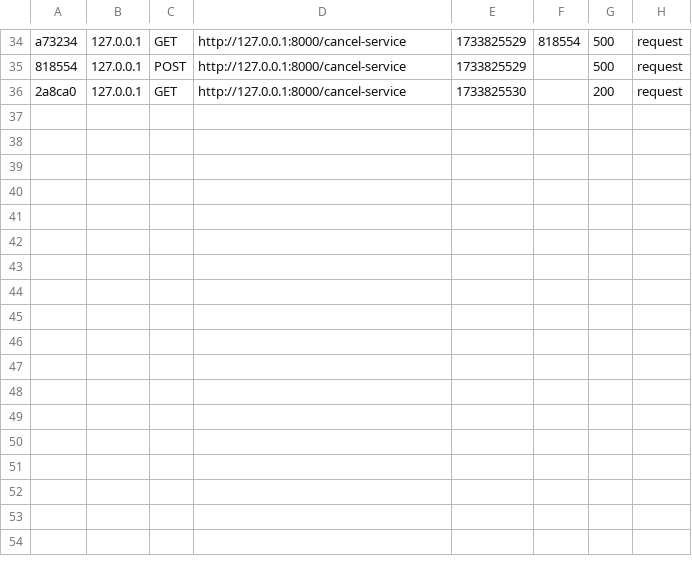
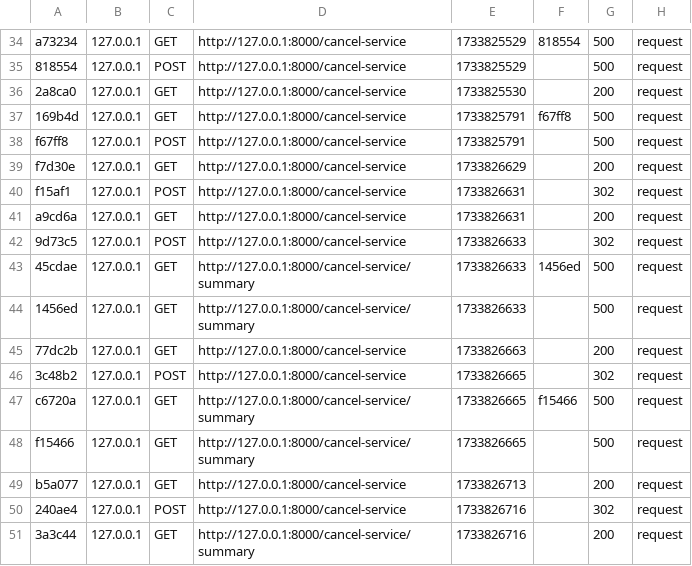
Before and after one commit to ale356/uppsagning-formular, a CSV file: var/cache/dev/profiler/index.csv, drawn as a sheet; only a part is shown, gaps mark what is left out.

```diff
--- a/var/cache/dev/profiler/index.csv
+++ b/var/cache/dev/profiler/index.csv
@@ -36 +36,16 @@ a73234,127.0.0.1,GET,http://127.0.0.1:8000/cancel-service,1733825529,818554,500,
 2a8ca0,127.0.0.1,GET,http://127.0.0.1:8000/cancel-service,1733825530,,200,request
+169b4d,127.0.0.1,GET,http://127.0.0.1:8000/cancel-service,1733825791,f67ff8,500,request
+f67ff8,127.0.0.1,POST,http://127.0.0.1:8000/cancel-service,1733825791,,500,request
+f7d30e,127.0.0.1,GET,http://127.0.0.1:8000/cancel-service,1733826629,,200,request
+f15af1,127.0.0.1,POST,http://127.0.0.1:8000/cancel-service,1733826631,,302,request
+a9cd6a,127.0.0.1,GET,http://127.0.0.1:8000/cancel-service,1733826631,,200,request
+9d73c5,127.0.0.1,POST,http://127.0.0.1:8000/cancel-service,1733826633,,302,request
+45cdae,127.0.0.1,GET,http://127.0.0.1:8000/cancel-service/summary,1733826633,1456ed,500,request
+1456ed,127.0.0.1,GET,http://127.0.0.1:8000/cancel-service/summary,1733826633,,500,request
+77dc2b,127.0.0.1,GET,http://127.0.0.1:8000/cancel-service,1733826663,,200,request
+3c48b2,127.0.0.1,POST,http://127.0.0.1:8000/cancel-service,1733826665,,302,request
+c6720a,127.0.0.1,GET,http://127.0.0.1:8000/cancel-service/summary,1733826665,f15466,500,request
+f15466,127.0.0.1,GET,http://127.0.0.1:8000/cancel-service/summary,1733826665,,500,request
+b5a077,127.0.0.1,GET,http://127.0.0.1:8000/cancel-service,1733826713,,200,request
+240ae4,127.0.0.1,POST,http://127.0.0.1:8000/cancel-service,1733826716,,302,request
+3a3c44,127.0.0.1,GET,http://127.0.0.1:8000/cancel-service/summary,1733826716,,200,request
```
Also changed, not shown: 4 other files.
